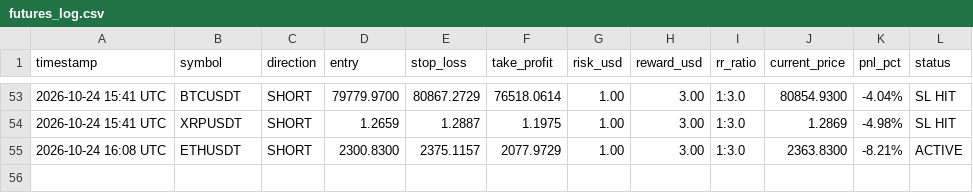
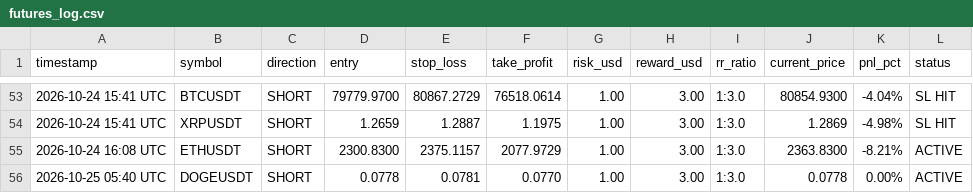
Before and after one commit to musha1229/crypto-future-bot, a CSV file: futures_log.csv, drawn as a sheet; only a part is shown, gaps mark what is left out; the diff names each change by its address in the sheet, - before the commit and + after, or states it on an @@ line.

```diff
--- a/futures_log.csv
+++ b/futures_log.csv
+row 56: 2026-10-25 05:40 UTC | DOGEUSDT | SHORT | 0.0778 | 0.0781 | 0.0770 | 1.00 | 3.00 | 1:3.0 | 0.0778 | 0.00% | ACTIVE
```
